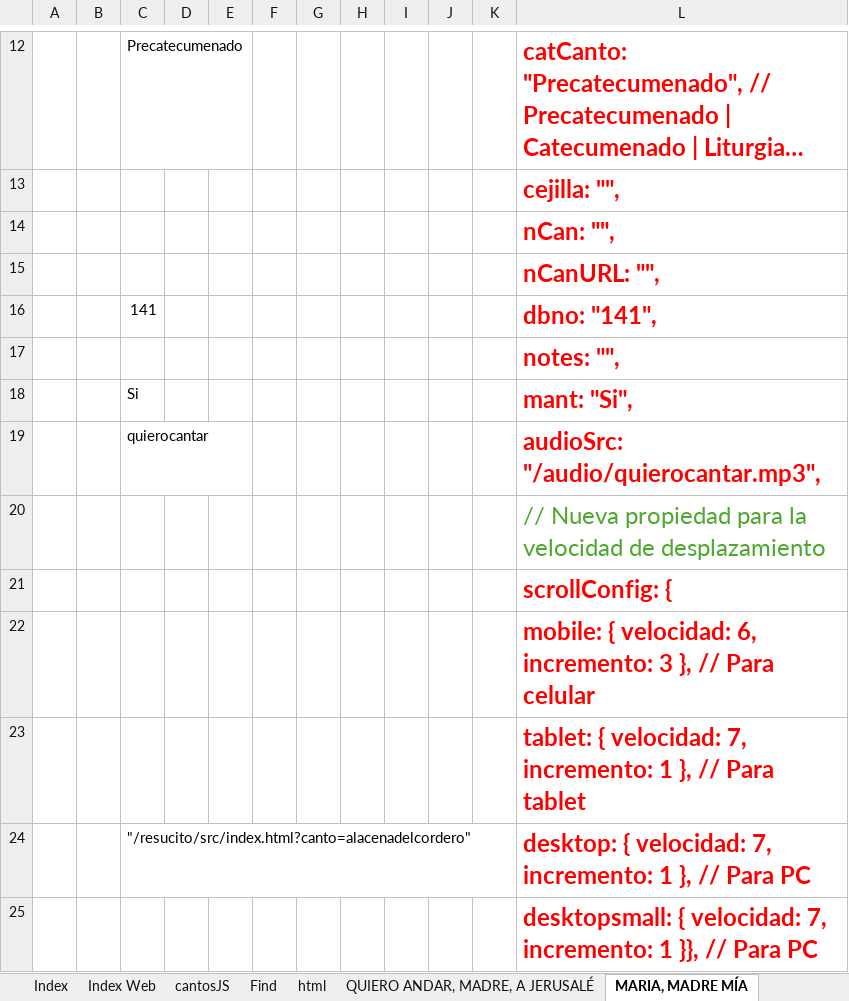
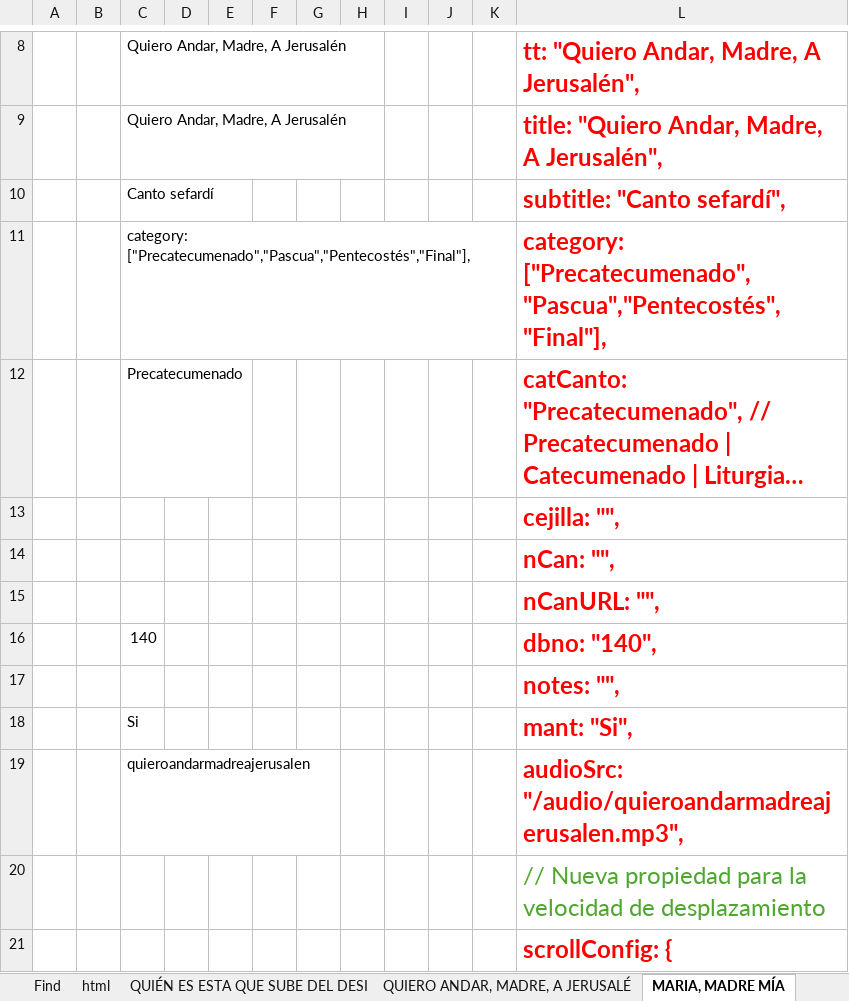
Before and after one commit to dbaezh78/docs, an Excel workbook: Cantos Q.xlsm, sheet MARIA, MADRE MÍA, drawn as a sheet; only a part is shown, gaps mark what is left out; the shorter side is filled out with more unchanged rows; long unchanged cells end in …; values as stored, in another font and other column widths than the file's, no borders; charts and pictures not drawn; removed rows and columns are numbered as before the commit, all else as after; the diff covers the shown part only; the diff names each change by its address in the sheet, - before the commit and + after, or states it on an @@ line.

```diff
--- a/Cantos Q.xlsm (sheet MARIA, MADRE MÍA)
+++ b/Cantos Q.xlsm (sheet MARIA, MADRE MÍA)
+sheet tab: QUIÉN ES ESTA QUE SUBE DEL DESI
+row 8:  |  | Quiero Andar, Madre, A Jerusalén |  |  |  |  |  |  |  |  | tt: "Quiero Andar, Madre, A Jerusalén",
+row 9:  |  | Quiero Andar, Madre, A Jerusalén |  |  |  |  |  |  |  |  | title: "Quiero Andar, Madre, A Jerusalén",
+row 10:  |  | Canto sefardí |  |  |  |  |  |  |  |  | subtitle: "Canto sefardí",
+row 11:  |  | category: ["Precatecumenado","Pascua","Pentecostés","Final"], |  |  |  |  |  |  |  |  | category: ["Precatecumenado","Pascua","Pentecostés","Final"],
-row 16:  |  | 141 |  |  |  |  |  |  |  |  | dbno: "141",
+row 16:  |  | 140 |  |  |  |  |  |  |  |  | dbno: "140",
-row 19:  |  | quierocantar |  |  |  |  |  |  |  |  | audioSrc: "/audio/quierocantar.mp3",
+row 19:  |  | quieroandarmadreajerusalen |  |  |  |  |  |  |  |  | audioSrc: "/audio/quieroandarmadreajerusalen.mp3",
```
Also changed, not shown: 4 added rows, 8 removed rows and 2 edited cells elsewhere in this sheet, sheet QUIERO ANDAR, MADRE, A JERUSALÉ, sheet html, formulas that keep their value, charts or pictures.
